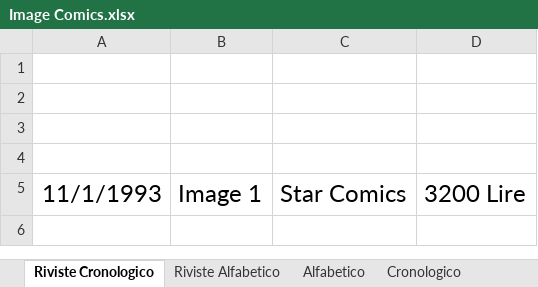
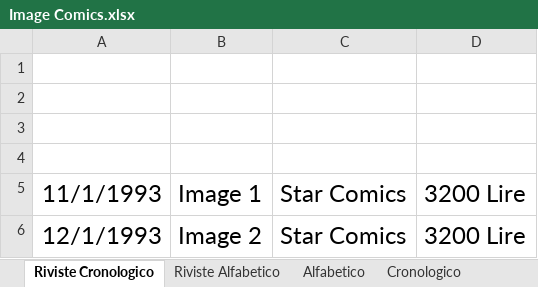
Before and after one commit to sorrentmutie/comicsData, an Excel workbook: Image Comics.xlsx, sheet Riviste Cronologico, drawn as a sheet; values as stored, in another font and other column widths than the file's, no borders; the diff names each change by its address in the sheet, - before the commit and + after, or states it on an @@ line.

Commit message:
Added Image 2

```diff
--- a/Image Comics.xlsx (sheet Riviste Cronologico)
+++ b/Image Comics.xlsx (sheet Riviste Cronologico)
+row 6: 12/1/1993 | Image 2 | Star Comics | 3200 Lire
```
Also changed, not shown: sheet Alfabetico, sheet Riviste Alfabetico.
